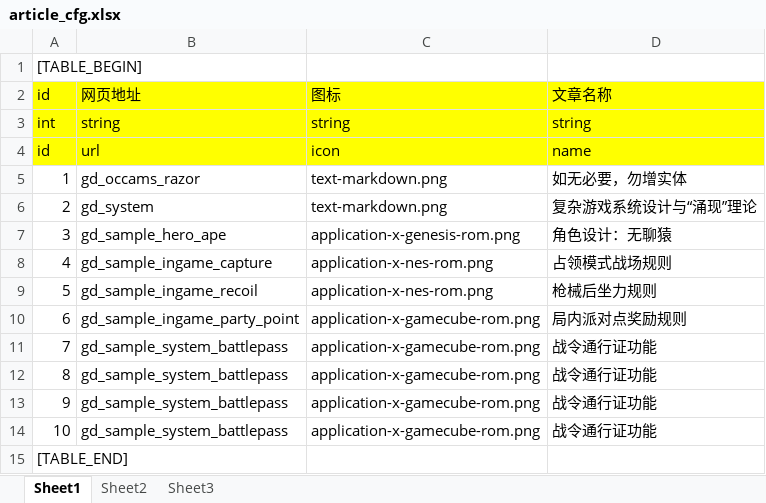
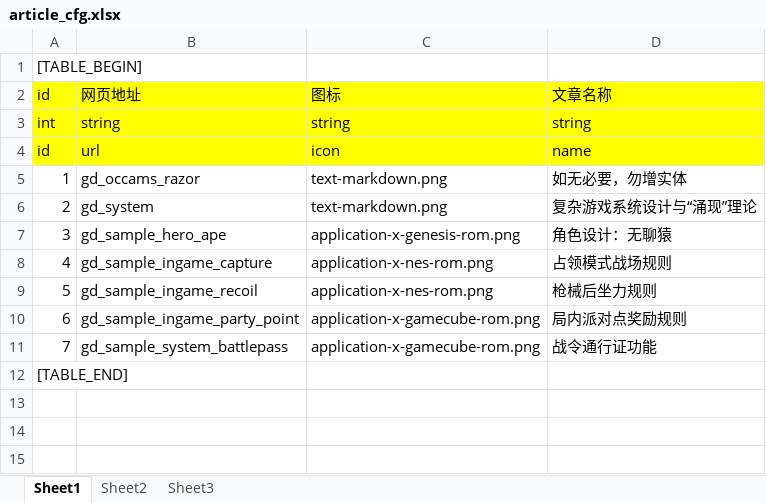
Before and after one commit to jianzou1/Emanon, an Excel workbook: cfg/excel/article_cfg.xlsx, sheet Sheet1, drawn as a sheet; values as stored, in another font and other column widths than the file's, no borders; the diff names each change by its address in the sheet, - before the commit and + after, or states it on an @@ line.

```diff
--- a/cfg/excel/article_cfg.xlsx (sheet Sheet1)
+++ b/cfg/excel/article_cfg.xlsx (sheet Sheet1)
-row 12: 8 | gd_sample_system_battlepass | application-x-gamecube-rom.png | 战令通行证功能
-row 13: 9 | gd_sample_system_battlepass | application-x-gamecube-rom.png | 战令通行证功能
-row 14: 10 | gd_sample_system_battlepass | application-x-gamecube-rom.png | 战令通行证功能
```
Also changed, not shown: cfg/excel/game_time_cfg.xlsx, cfg/excel/lang_cfg.xlsx, 11 other files.
